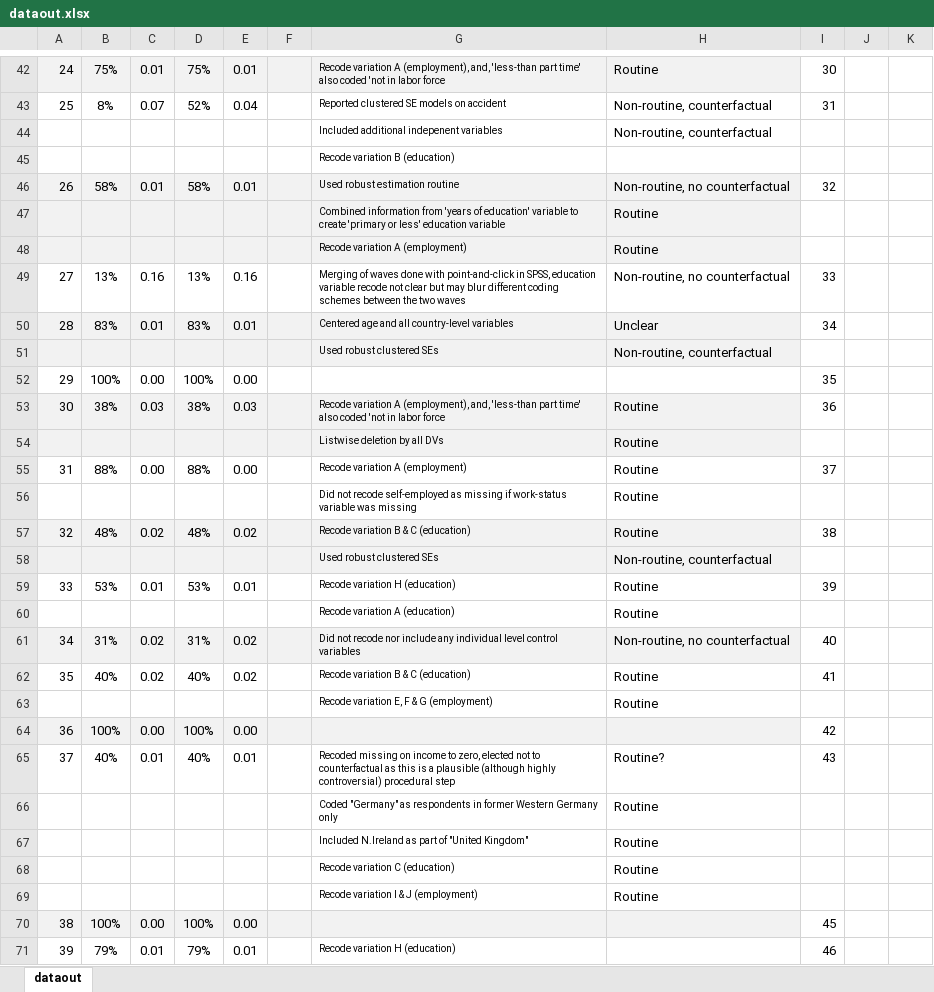
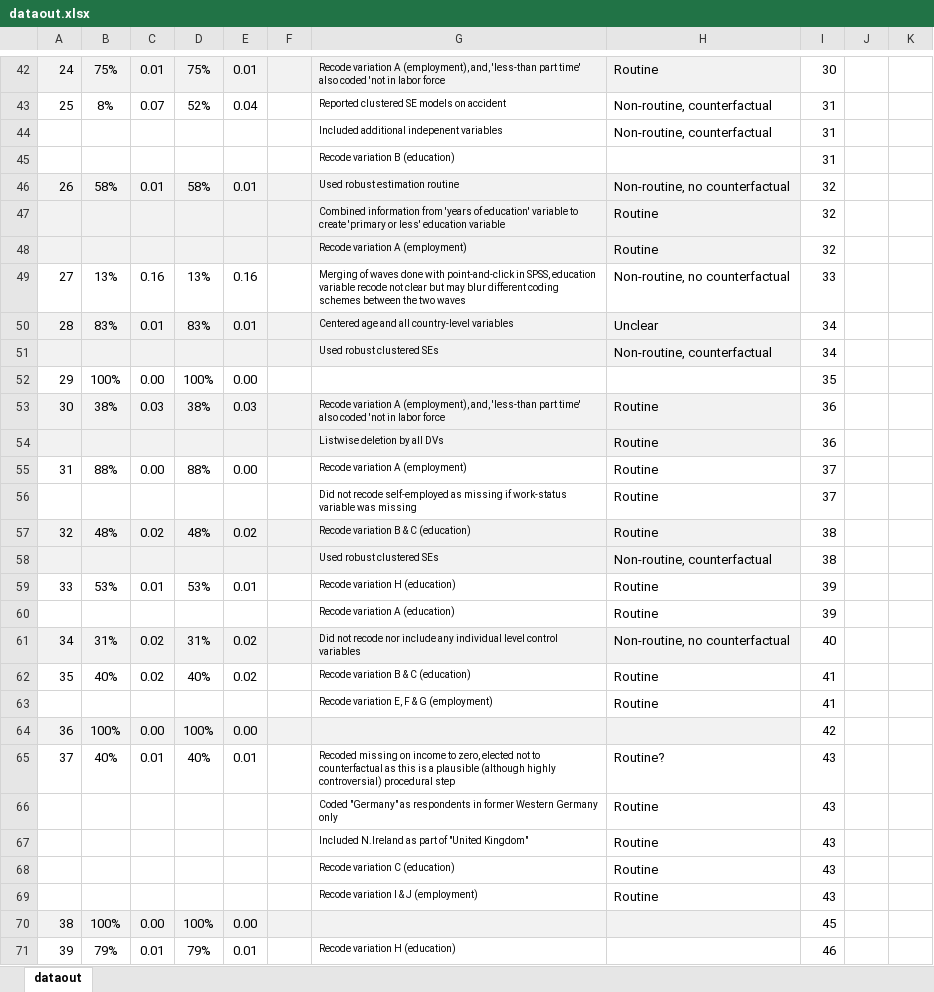
Before and after one commit to nbreznau/how_many_replicators, an Excel workbook: results/dataout.xlsx, sheet dataout, drawn as a sheet; only a part is shown, gaps mark what is left out; values as stored, in another font and other column widths than the file's, no borders; the diff covers the shown part only; the diff names each change by its address in the sheet, - before the commit and + after, or states it on an @@ line.

```diff
--- a/results/dataout.xlsx (sheet dataout)
+++ b/results/dataout.xlsx (sheet dataout)
-I44:I45: (empty)
+I44:I45: 31
-I47:I48: (empty)
+I47:I48: 32
-I51: (empty)
+I51: 34
-I54: (empty)
+I54: 36
-I56: (empty)
+I56: 37
-I58: (empty)
+I58: 38
-I60: (empty)
+I60: 39
-I63: (empty)
+I63: 41
-I66:I69: (empty)
+I66:I69: 43
```
Also changed, not shown: 36 edited cells elsewhere in this sheet, data/cristageone.cur1.xlsx, data/cristageone.xlsx, 14 other files.
